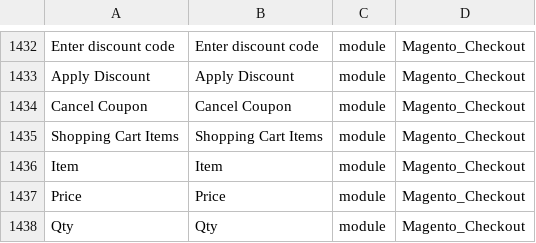
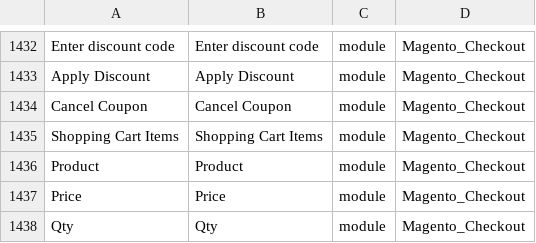
Before and after one commit to pandagrouppl/StoreLocator, a CSV file: app/i18n/light4website/en_US/en_US.csv, drawn as a sheet; only a part is shown, gaps mark what is left out; the diff names each change by its address in the sheet, - before the commit and + after, or states it on an @@ line.

```diff
--- a/app/i18n/light4website/en_US/en_US.csv
+++ b/app/i18n/light4website/en_US/en_US.csv
-A1436: Item
+A1436: Product
-B1436: Item
+B1436: Product
```
Also changed, not shown: 11 other files.
